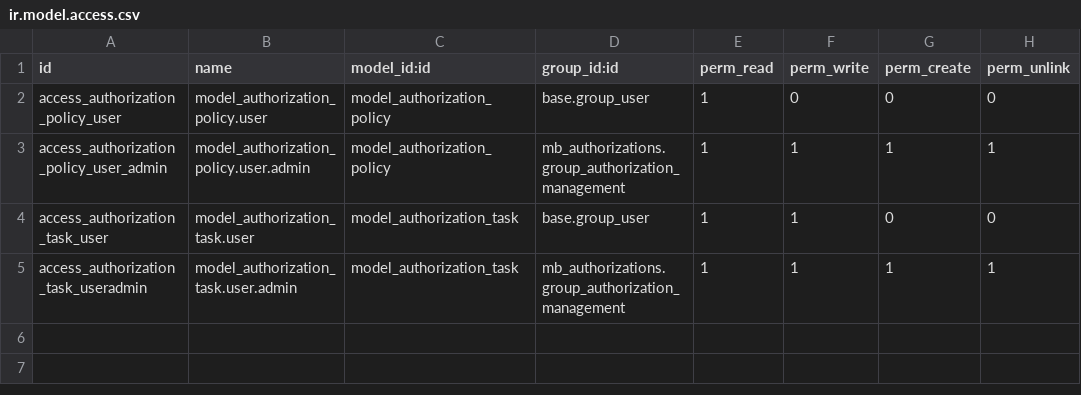
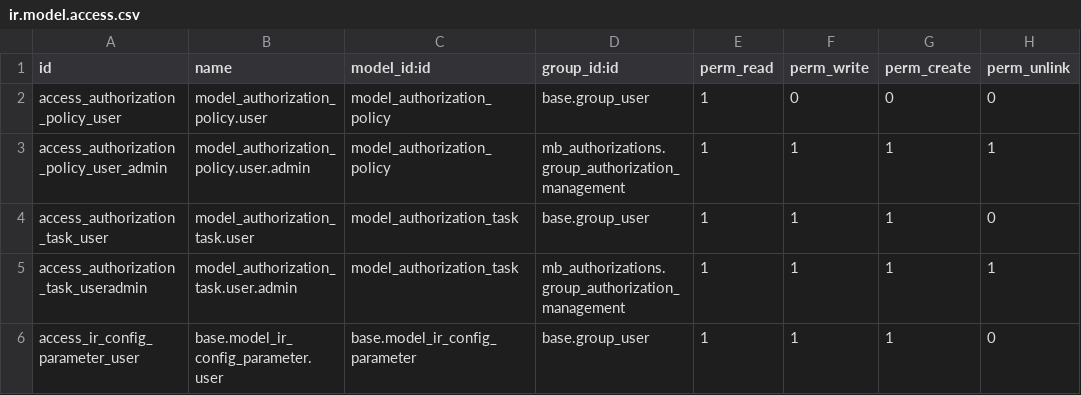
Before and after one commit to MarkingSC/Traficante, a CSV file: mb_authorizations/security/ir.model.access.csv, drawn as a sheet.

```diff
--- a/mb_authorizations/security/ir.model.access.csv
+++ b/mb_authorizations/security/ir.model.access.csv
@@ -3,3 +3,4 @@ access_authorization_policy_user,model_authorization_policy.user,model_authoriza
 access_authorization_policy_user_admin,model_authorization_policy.user.admin,model_authorization_policy,mb_authorizations.group_authorization_management,1,1,1,1
-access_authorization_task_user,model_authorization_task.user,model_authorization_task,base.group_user,1,1,0,0
+access_authorization_task_user,model_authorization_task.user,model_authorization_task,base.group_user,1,1,1,0
 access_authorization_task_useradmin,model_authorization_task.user.admin,model_authorization_task,mb_authorizations.group_authorization_management,1,1,1,1
+access_ir_config_parameter_user,base.model_ir_config_parameter.user,base.model_ir_config_parameter,base.group_user,1,1,1,0
```
Also changed, not shown: 14 other files.
